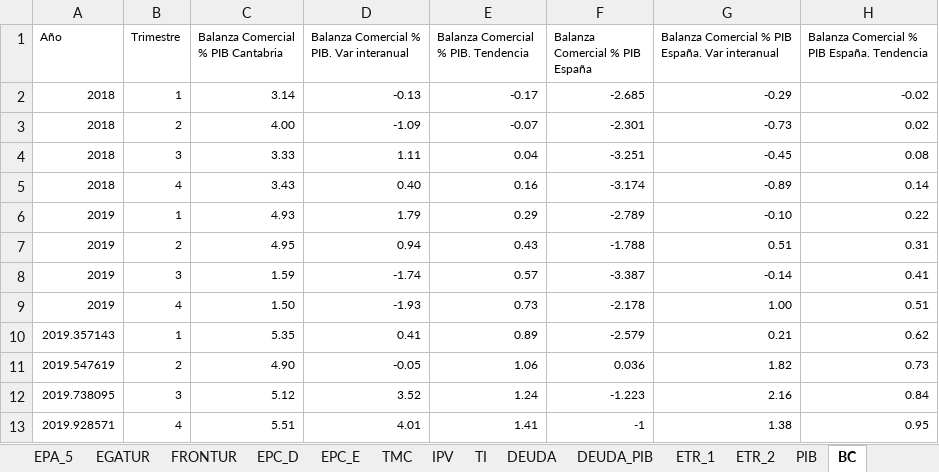
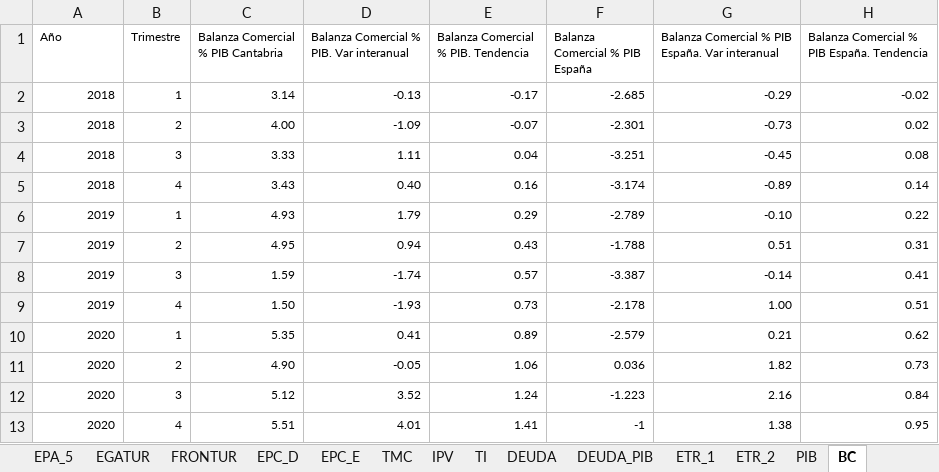
Before and after one commit to icane/economic-indicators, an Excel workbook: etl/data/input/Datos_carga_trimestral.xlsx, sheet BC, drawn as a sheet; values as stored, in another font and other column widths than the file's, no borders; the diff names each change by its address in the sheet, - before the commit and + after, or states it on an @@ line.

```diff
--- a/etl/data/input/Datos_carga_trimestral.xlsx (sheet BC)
+++ b/etl/data/input/Datos_carga_trimestral.xlsx (sheet BC)
-A10 (Año): 2019.357143
+A10 (Año): 2020
-A11 (Año): 2019.547619
+A11 (Año): 2020
-A12 (Año): 2019.738095
+A12 (Año): 2020
-A13 (Año): 2019.928571
+A13 (Año): 2020
```
Also changed, not shown: sheet FRONTUR, sheet EGATUR, 39 other files.
